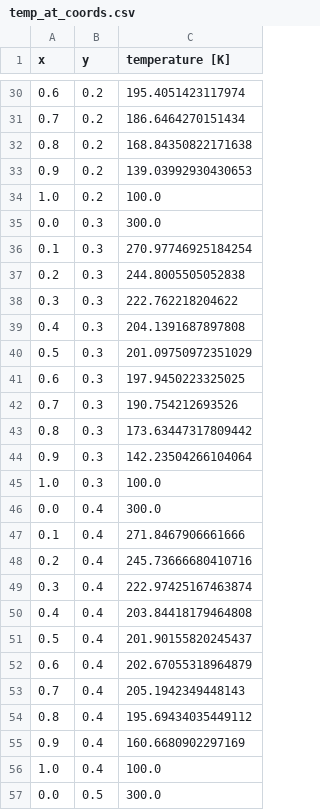
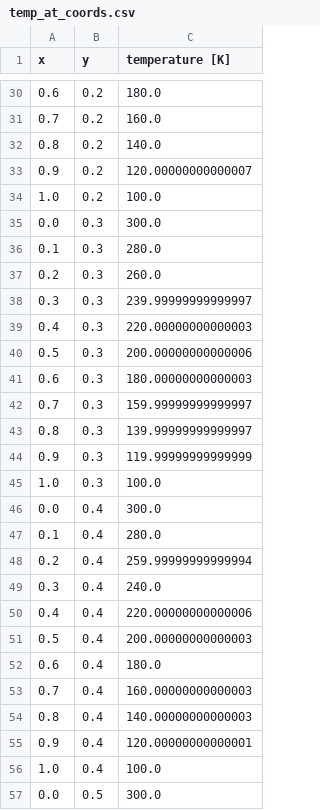
Before and after one commit to blatalia/2D_FEM, a CSV file: temp_at_coords.csv, drawn as a sheet; only a part is shown, gaps mark what is left out; the diff covers the shown part only.

```diff
--- a/temp_at_coords.csv
+++ b/temp_at_coords.csv
@@ -30,27 +30,27 @@ x,y,temperature [K]
-0.6,0.2,195.4051423117974
-0.7,0.2,186.6464270151434
-0.8,0.2,168.84350822171638
-0.9,0.2,139.03992930430653
+0.6,0.2,180.0
+0.7,0.2,160.0
+0.8,0.2,140.0
+0.9,0.2,120.00000000000007
 1.0,0.2,100.0
 0.0,0.3,300.0
-0.1,0.3,270.97746925184254
-0.2,0.3,244.8005505052838
-0.3,0.3,222.762218204622
-0.4,0.3,204.1391687897808
-0.5,0.3,201.09750972351029
-0.6,0.3,197.9450223325025
-0.7,0.3,190.754212693526
-0.8,0.3,173.63447317809442
-0.9,0.3,142.23504266104064
+0.1,0.3,280.0
+0.2,0.3,260.0
+0.3,0.3,239.99999999999997
+0.4,0.3,220.00000000000003
+0.5,0.3,200.00000000000006
+0.6,0.3,180.00000000000003
+0.7,0.3,159.99999999999997
+0.8,0.3,139.99999999999997
+0.9,0.3,119.99999999999999
 1.0,0.3,100.0
 0.0,0.4,300.0
-0.1,0.4,271.8467906661666
-0.2,0.4,245.73666680410716
-0.3,0.4,222.97425167463874
-0.4,0.4,203.84418179464808
-0.5,0.4,201.90155820245437
-0.6,0.4,202.67055318964879
-0.7,0.4,205.1942349448143
-0.8,0.4,195.69434035449112
-0.9,0.4,160.6680902297169
+0.1,0.4,280.0
+0.2,0.4,259.99999999999994
+0.3,0.4,240.0
+0.4,0.4,220.00000000000006
+0.5,0.4,200.00000000000003
+0.6,0.4,180.0
+0.7,0.4,160.00000000000003
+0.8,0.4,140.00000000000003
+0.9,0.4,120.00000000000001
 1.0,0.4,100.0
```
Also changed, not shown: 76 edited cells elsewhere in this file, 7 other files.
